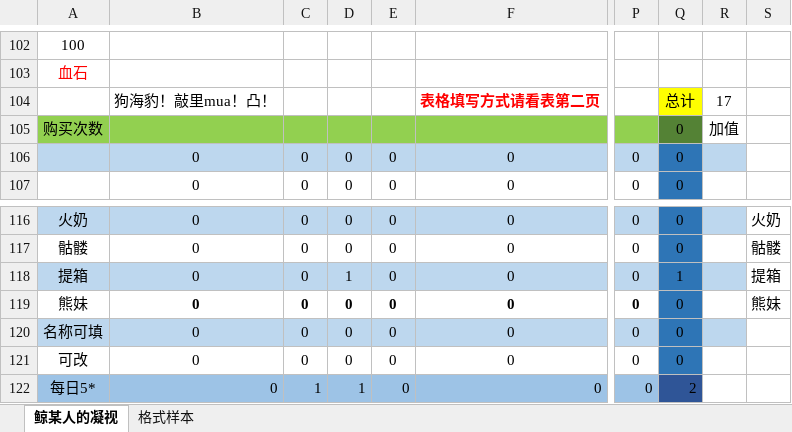
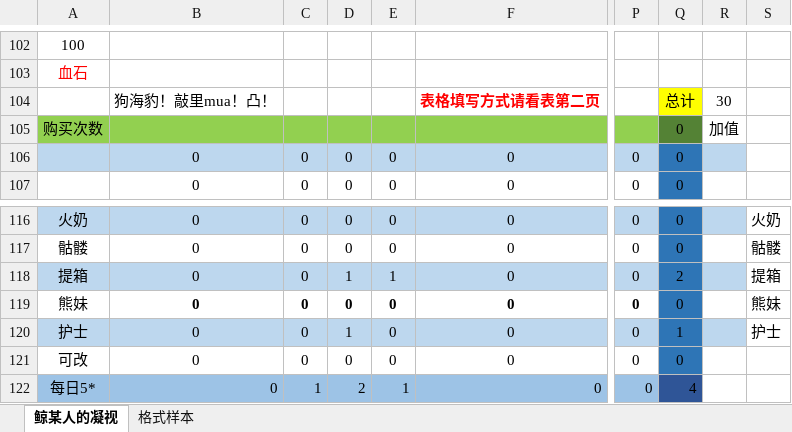
Before and after one commit to Sunshine-87/MayFire, an Excel workbook: MayFire.xlsx, sheet 鲸某人的凝视, drawn as a sheet; only a part is shown, gaps mark what is left out; values as stored, in another font and other column widths than the file's, no borders; the diff covers the shown part only; the diff names each change by its address in the sheet, - before the commit and + after, or states it on an @@ line.

```diff
--- a/MayFire.xlsx (sheet 鲸某人的凝视)
+++ b/MayFire.xlsx (sheet 鲸某人的凝视)
-R104: 17
+R104: 30
-E118: 0
+E118: 1
-Q118: 1
+Q118: 2
-A120: 名称可填
+A120: 护士
-D120: 0
+D120: 1
-Q120: 0
+Q120: 1
-S120: (empty)
+S120: 护士
-D122: 1
+D122: 2
-E122: 0
+E122: 1
-Q122: 2
+Q122: 4
```
Also changed, not shown: 32 edited cells and cell formats elsewhere in this sheet.
